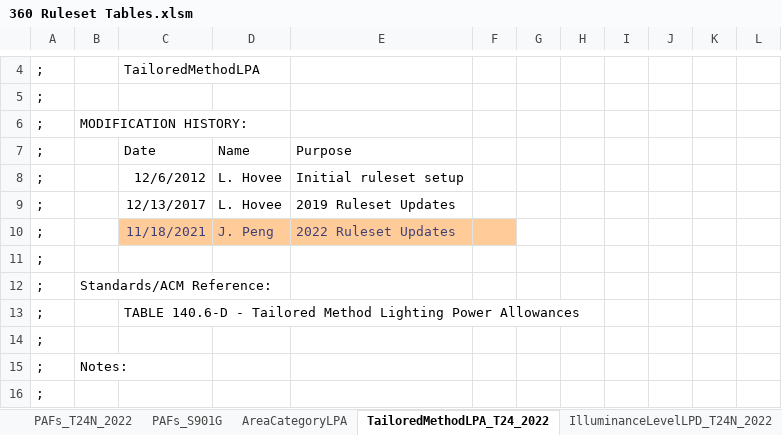
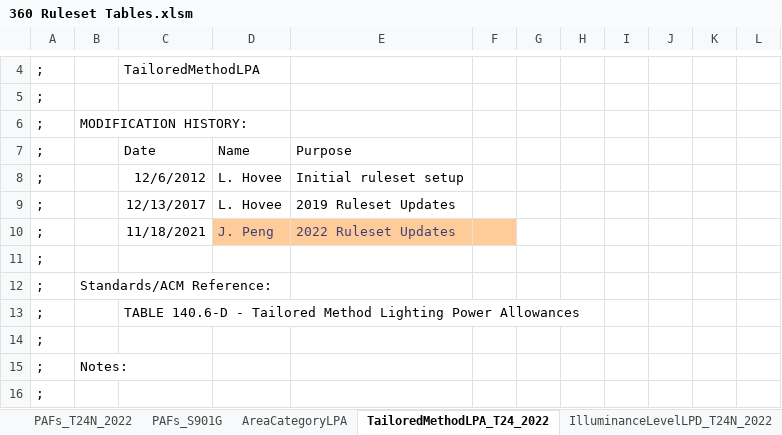
Before and after one commit to joesinger12misc/test-no-LFS, an Excel workbook: Documentation/T24N/360 Ruleset Tables.xlsm, sheet TailoredMethodLPA_T24_2022, drawn as a sheet; only a part is shown, gaps mark what is left out; values as stored, in another font and other column widths than the file's, no borders; the diff covers the shown part only; the diff names each change by its address in the sheet, - before the commit and + after, or states it on an @@ line.

```diff
--- a/Documentation/T24N/360 Ruleset Tables.xlsm (sheet TailoredMethodLPA_T24_2022)
+++ b/Documentation/T24N/360 Ruleset Tables.xlsm (sheet TailoredMethodLPA_T24_2022)
@@ C10 fill: #FFCC99 → none, text colour: #3F3F76 → black @@
```
Also changed, not shown: 166 edited cells elsewhere in this sheet, Documentation/T24N/Appendix_5.4A_SpaceUseData-T24N-2022.xlsx.
